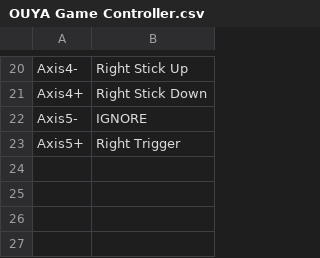
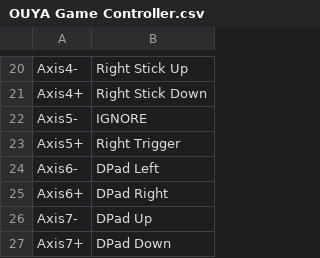
Before and after one commit to ninjapretzel/zsharp2, a CSV file: Resources/Controllers/Linux/OUYA Game Controller.csv, drawn as a sheet; only a part is shown, gaps mark what is left out.

Commit message:
Looks like at some point OUYA's D-pad was fixed on Linux.

```diff
--- a/Resources/Controllers/Linux/OUYA Game Controller.csv
+++ b/Resources/Controllers/Linux/OUYA Game Controller.csv
@@ -23 +23,5 @@ Axis5-,IGNORE
 Axis5+,Right Trigger
+Axis6-,DPad Left
+Axis6+,DPad Right
+Axis7-,DPad Up
+Axis7+,DPad Down
```
